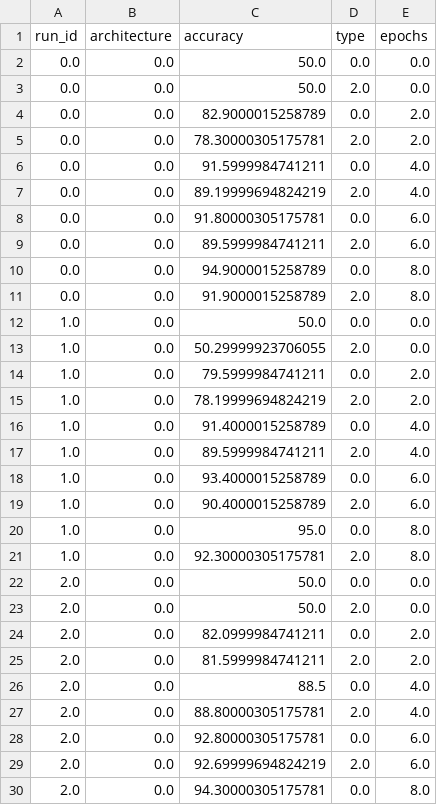
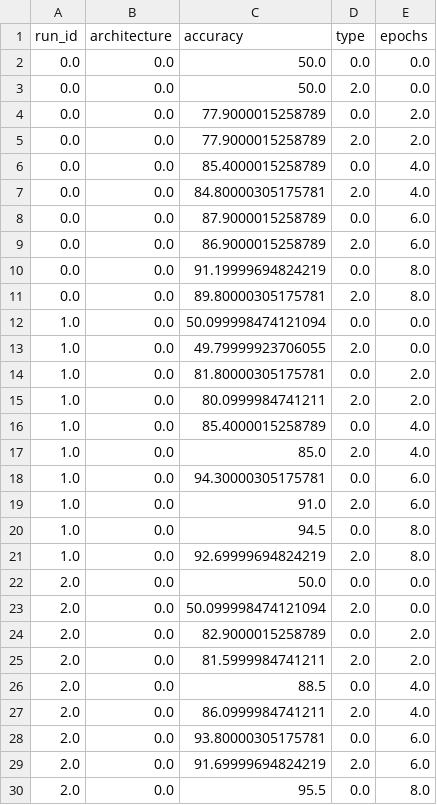
Before and after one commit to arnaudguibbert/Deep-learning-miniproject, a CSV file: Proj1/data_architectures/accuracy_final_test.csv, drawn as a sheet; only a part is shown; the diff covers the shown part only.

```diff
--- a/Proj1/data_architectures/accuracy_final_test.csv
+++ b/Proj1/data_architectures/accuracy_final_test.csv
@@ -3,28 +3,28 @@ run_id,architecture,accuracy,type,epochs
 0.0,0.0,50.0,2.0,0.0
-0.0,0.0,82.9000015258789,0.0,2.0
-0.0,0.0,78.30000305175781,2.0,2.0
-0.0,0.0,91.5999984741211,0.0,4.0
-0.0,0.0,89.19999694824219,2.0,4.0
-0.0,0.0,91.80000305175781,0.0,6.0
-0.0,0.0,89.5999984741211,2.0,6.0
-0.0,0.0,94.9000015258789,0.0,8.0
-0.0,0.0,91.9000015258789,2.0,8.0
-1.0,0.0,50.0,0.0,0.0
-1.0,0.0,50.29999923706055,2.0,0.0
-1.0,0.0,79.5999984741211,0.0,2.0
-1.0,0.0,78.19999694824219,2.0,2.0
-1.0,0.0,91.4000015258789,0.0,4.0
-1.0,0.0,89.5999984741211,2.0,4.0
-1.0,0.0,93.4000015258789,0.0,6.0
-1.0,0.0,90.4000015258789,2.0,6.0
-1.0,0.0,95.0,0.0,8.0
-1.0,0.0,92.30000305175781,2.0,8.0
+0.0,0.0,77.9000015258789,0.0,2.0
+0.0,0.0,77.9000015258789,2.0,2.0
+0.0,0.0,85.4000015258789,0.0,4.0
+0.0,0.0,84.80000305175781,2.0,4.0
+0.0,0.0,87.9000015258789,0.0,6.0
+0.0,0.0,86.9000015258789,2.0,6.0
+0.0,0.0,91.19999694824219,0.0,8.0
+0.0,0.0,89.80000305175781,2.0,8.0
+1.0,0.0,50.099998474121094,0.0,0.0
+1.0,0.0,49.79999923706055,2.0,0.0
+1.0,0.0,81.80000305175781,0.0,2.0
+1.0,0.0,80.0999984741211,2.0,2.0
+1.0,0.0,85.4000015258789,0.0,4.0
+1.0,0.0,85.0,2.0,4.0
+1.0,0.0,94.30000305175781,0.0,6.0
+1.0,0.0,91.0,2.0,6.0
+1.0,0.0,94.5,0.0,8.0
+1.0,0.0,92.69999694824219,2.0,8.0
 2.0,0.0,50.0,0.0,0.0
-2.0,0.0,50.0,2.0,0.0
-2.0,0.0,82.0999984741211,0.0,2.0
+2.0,0.0,50.099998474121094,2.0,0.0
+2.0,0.0,82.9000015258789,0.0,2.0
 2.0,0.0,81.5999984741211,2.0,2.0
 2.0,0.0,88.5,0.0,4.0
-2.0,0.0,88.80000305175781,2.0,4.0
-2.0,0.0,92.80000305175781,0.0,6.0
-2.0,0.0,92.69999694824219,2.0,6.0
-2.0,0.0,94.30000305175781,0.0,8.0
+2.0,0.0,86.0999984741211,2.0,4.0
+2.0,0.0,93.80000305175781,0.0,6.0
+2.0,0.0,91.69999694824219,2.0,6.0
+2.0,0.0,95.5,0.0,8.0
```
Also changed, not shown: 112 edited cells elsewhere in this file, Proj1/data_architectures/time_final_test.csv, 11 other files.
